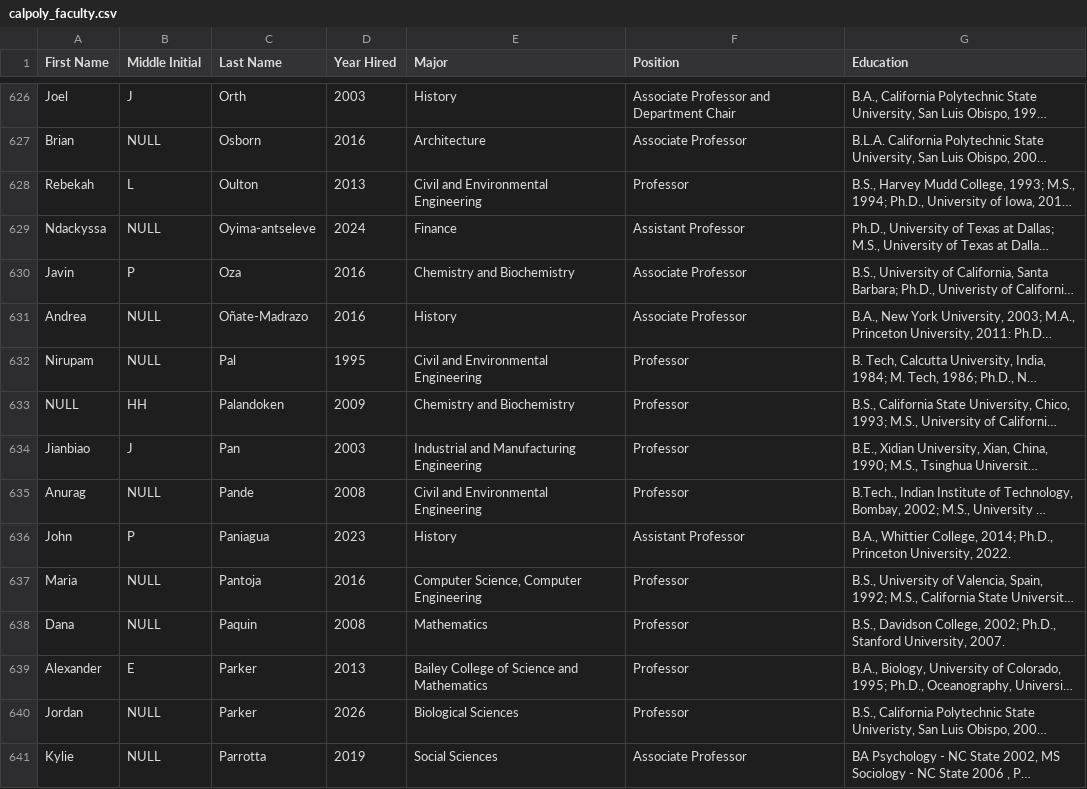
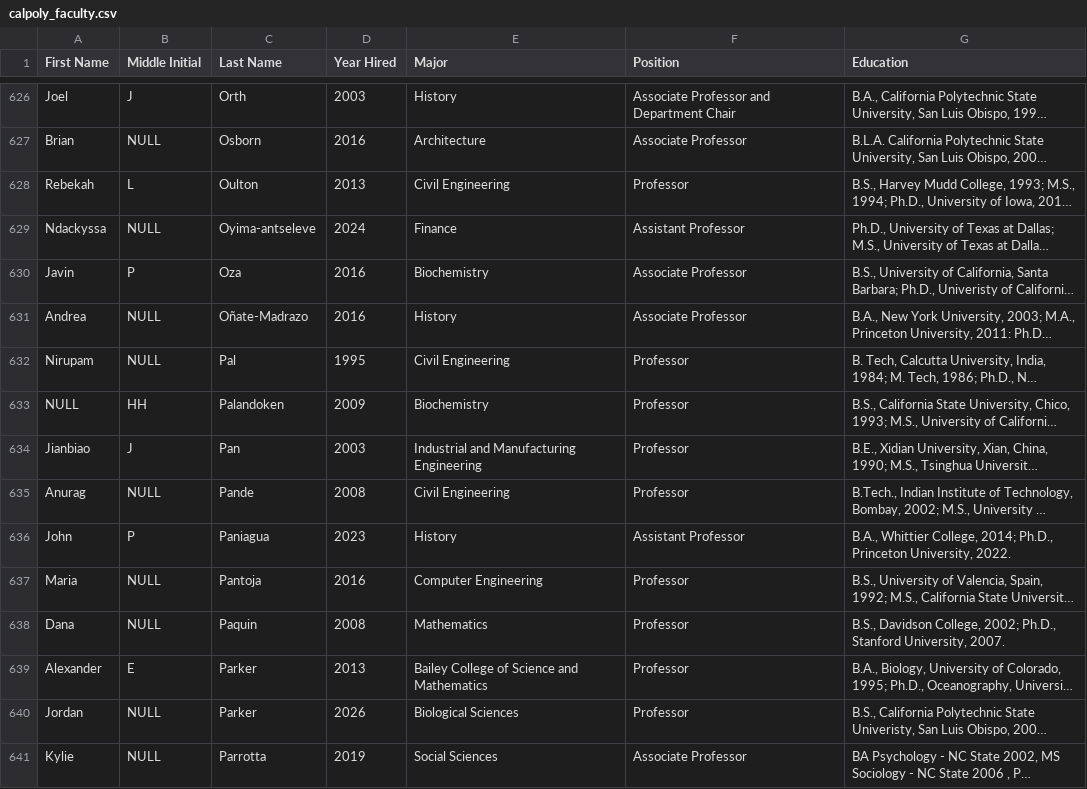
Before and after one commit to CSC4693-Fall-2026/CSC4693, a CSV file: Steel Thread/CalPoly/calpoly_faculty.csv, drawn as a sheet; only a part is shown, gaps mark what is left out; long unchanged cells end in …; the diff covers the shown part only; the diff names each change by its address in the sheet, - before the commit and + after, or states it on an @@ line.

Commit message:
standardized cal poly majors

```diff
--- a/Steel Thread/CalPoly/calpoly_faculty.csv
+++ b/Steel Thread/CalPoly/calpoly_faculty.csv
-E628 (Major): Civil and Environmental Engineering
+E628 (Major): Civil Engineering
-E630 (Major): Chemistry and Biochemistry
+E630 (Major): Biochemistry
-E632 (Major): Civil and Environmental Engineering
+E632 (Major): Civil Engineering
-E633 (Major): Chemistry and Biochemistry
+E633 (Major): Biochemistry
-E635 (Major): Civil and Environmental Engineering
+E635 (Major): Civil Engineering
-E637 (Major): Computer Science, Computer Engineering
+E637 (Major): Computer Engineering
```
Also changed, not shown: 166 edited cells elsewhere in this file, Steel Thread/for_analysis/calpoly_salary_data.csv, 6 other files.
